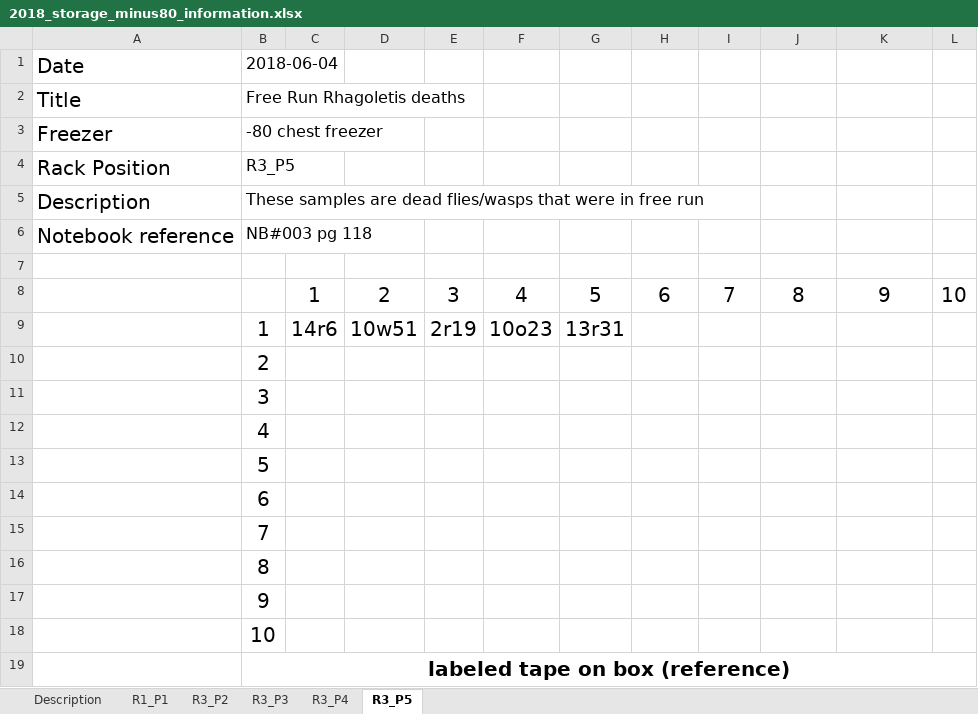
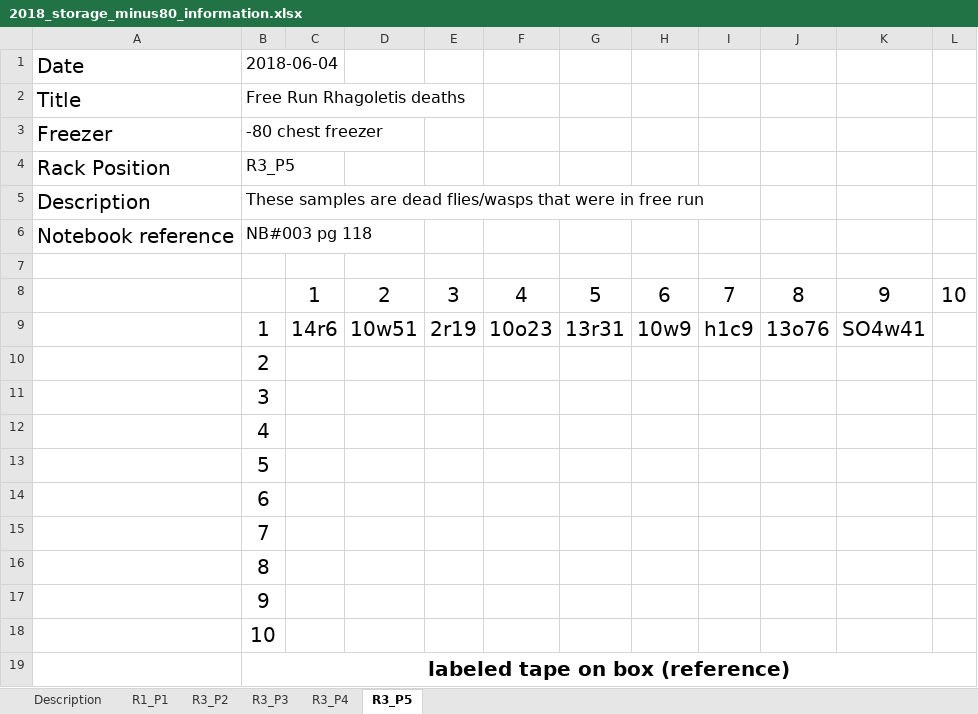
Before and after one commit to adnguyen/Circadian_rhythm_runs_seasonal_timing, an Excel workbook: Data/Storage/2018_storage_minus80_information.xlsx, sheet R3_P5, drawn as a sheet; values as stored, in another font and other column widths than the file's, no borders; the diff names each change by its address in the sheet, - before the commit and + after, or states it on an @@ line.

```diff
--- a/Data/Storage/2018_storage_minus80_information.xlsx (sheet R3_P5)
+++ b/Data/Storage/2018_storage_minus80_information.xlsx (sheet R3_P5)
-H9: (empty)
+H9: 10w9
-I9: (empty)
+I9: h1c9
-J9: (empty)
+J9: 13o76
-K9: (empty)
+K9: SO4w41
```
Also changed, not shown: Data/2017-08-24_rhagoletis_data_sheet.xlsx.
